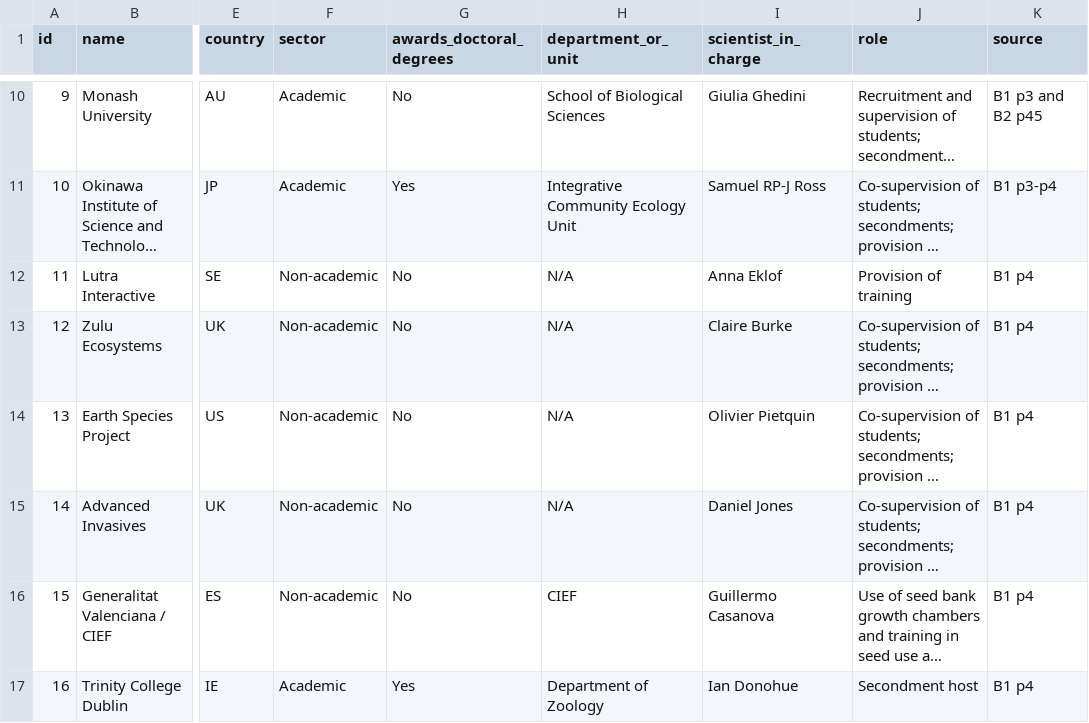
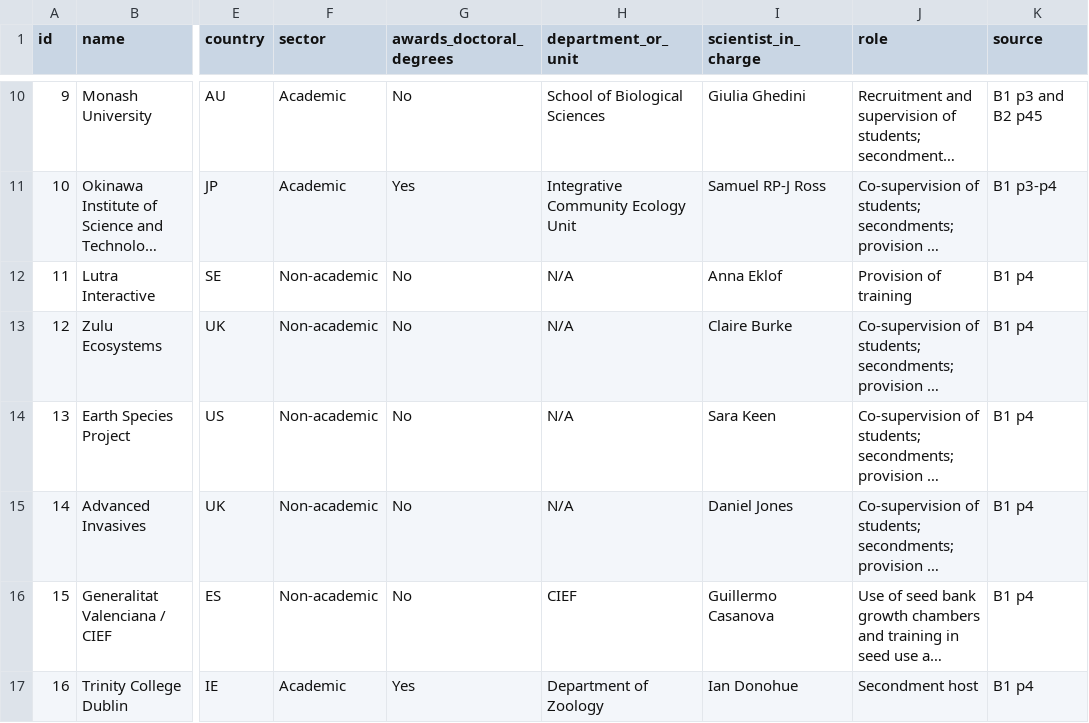
Before and after one commit to ResponseDiversityNetwork/Redileep-website, a CSV file: data/partners.csv, drawn as a sheet; only a part is shown, gaps mark what is left out; long unchanged cells end in …; the diff names each change by its address in the sheet, - before the commit and + after, or states it on an @@ line.

```diff
--- a/data/partners.csv
+++ b/data/partners.csv
-I14 (scientist_in_charge): Olivier Pietquin
+I14 (scientist_in_charge): Sara Keen
```
Also changed, not shown: data/supervisors.csv, 20 other files.
